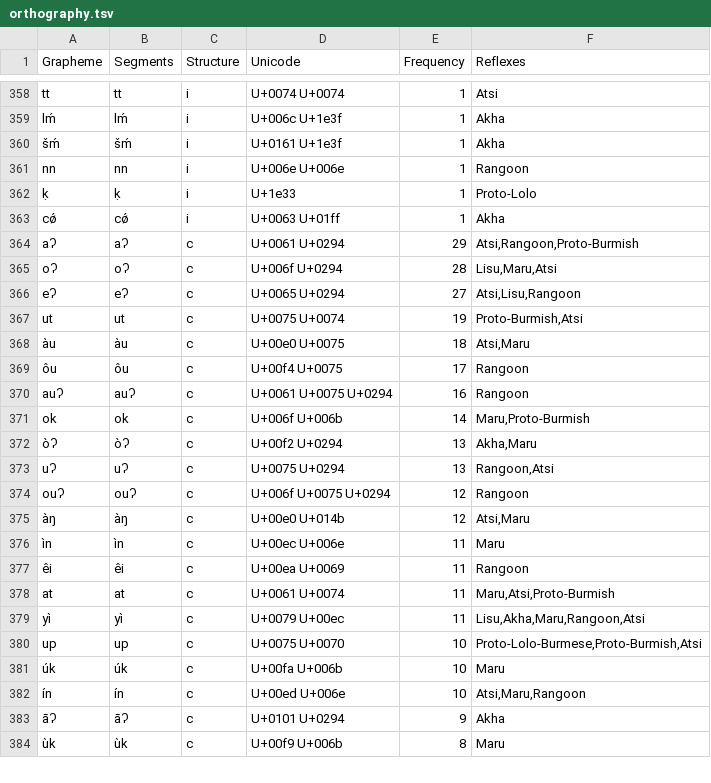
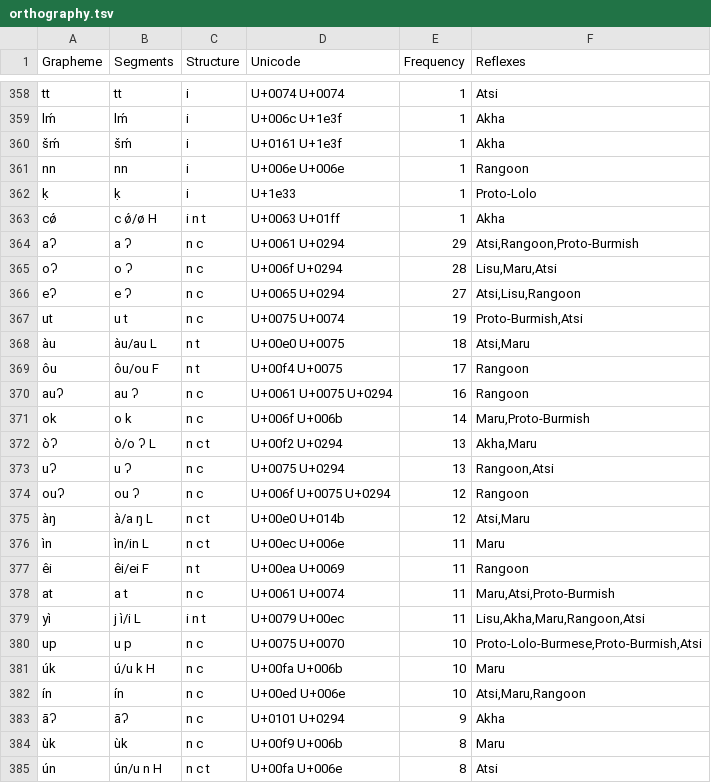
Before and after one commit to digling/burmish, a TSV file: datasets/Burling1967/orthography.tsv, drawn as a sheet; only a part is shown, gaps mark what is left out; the diff covers the shown part only.

Commit message:
Update orthography.tsv

```diff
--- a/datasets/Burling1967/orthography.tsv
+++ b/datasets/Burling1967/orthography.tsv
@@ -362,23 +362,24 @@ nn	nn	i	U+006e U+006e	1	Rangoon
 ḳ	ḳ	i	U+1e33	1	Proto-Lolo
-cǿ	cǿ	i	U+0063 U+01ff	1	Akha
-aʔ	aʔ	c	U+0061 U+0294	29	Atsi,Rangoon,Proto-Burmish
-oʔ	oʔ	c	U+006f U+0294	28	Lisu,Maru,Atsi
-eʔ	eʔ	c	U+0065 U+0294	27	Atsi,Lisu,Rangoon
-ut	ut	c	U+0075 U+0074	19	Proto-Burmish,Atsi
-àu	àu	c	U+00e0 U+0075	18	Atsi,Maru
-ôu	ôu	c	U+00f4 U+0075	17	Rangoon
-auʔ	auʔ	c	U+0061 U+0075 U+0294	16	Rangoon
-ok	ok	c	U+006f U+006b	14	Maru,Proto-Burmish
-òʔ	òʔ	c	U+00f2 U+0294	13	Akha,Maru
-uʔ	uʔ	c	U+0075 U+0294	13	Rangoon,Atsi
-ouʔ	ouʔ	c	U+006f U+0075 U+0294	12	Rangoon
-àŋ	àŋ	c	U+00e0 U+014b	12	Atsi,Maru
-ìn	ìn	c	U+00ec U+006e	11	Maru
-êi	êi	c	U+00ea U+0069	11	Rangoon
-at	at	c	U+0061 U+0074	11	Maru,Atsi,Proto-Burmish
-yì	yì	c	U+0079 U+00ec	11	Lisu,Akha,Maru,Rangoon,Atsi
-up	up	c	U+0075 U+0070	10	Proto-Lolo-Burmese,Proto-Burmish,Atsi
-úk	úk	c	U+00fa U+006b	10	Maru
-ín	ín	c	U+00ed U+006e	10	Atsi,Maru,Rangoon
-āʔ	āʔ	c	U+0101 U+0294	9	Akha
-ùk	ùk	c	U+00f9 U+006b	8	Maru
+cǿ	c ǿ/ø H	i n t	U+0063 U+01ff	1	Akha
+aʔ	a ʔ	n c	U+0061 U+0294	29	Atsi,Rangoon,Proto-Burmish
+oʔ	o ʔ	n c	U+006f U+0294	28	Lisu,Maru,Atsi
+eʔ	e ʔ	n c	U+0065 U+0294	27	Atsi,Lisu,Rangoon
+ut	u t	n c	U+0075 U+0074	19	Proto-Burmish,Atsi
+àu	àu/au L	n t	U+00e0 U+0075	18	Atsi,Maru
+ôu	ôu/ou F	n t	U+00f4 U+0075	17	Rangoon
+auʔ	au ʔ	n c	U+0061 U+0075 U+0294	16	Rangoon
+ok	o k	n c	U+006f U+006b	14	Maru,Proto-Burmish
+òʔ	ò/o ʔ L	n c t	U+00f2 U+0294	13	Akha,Maru
+uʔ	u ʔ	n c	U+0075 U+0294	13	Rangoon,Atsi
+ouʔ	ou ʔ	n c	U+006f U+0075 U+0294	12	Rangoon
+àŋ	à/a ŋ L	n c t	U+00e0 U+014b	12	Atsi,Maru
+ìn	ìn/in L	n c t	U+00ec U+006e	11	Maru
+êi	êi/ei F	n t	U+00ea U+0069	11	Rangoon
+at	a t	n c	U+0061 U+0074	11	Maru,Atsi,Proto-Burmish
+yì	j ì/i L	i n t	U+0079 U+00ec	11	Lisu,Akha,Maru,Rangoon,Atsi
+up	u p	n c	U+0075 U+0070	10	Proto-Lolo-Burmese,Proto-Burmish,Atsi
+úk	ú/u k H	n c	U+00fa U+006b	10	Maru
+ín	ín	n c	U+00ed U+006e	10	Atsi,Maru,Rangoon
+āʔ	āʔ	n c	U+0101 U+0294	9	Akha
+ùk	ùk	n c	U+00f9 U+006b	8	Maru
+ún	ún/u n H	n c t	U+00fa U+006e	8	Atsi
```
Also changed, not shown: 61 edited cells elsewhere in this file.
